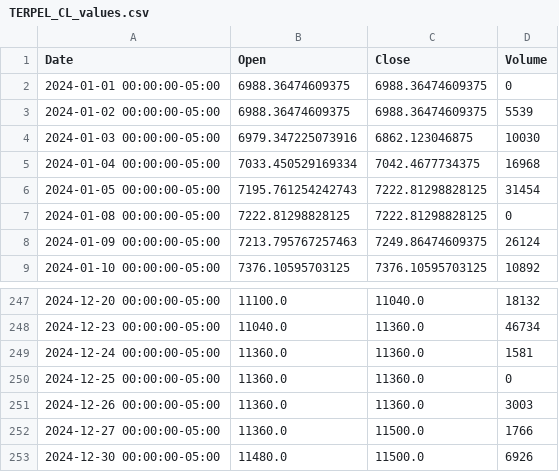
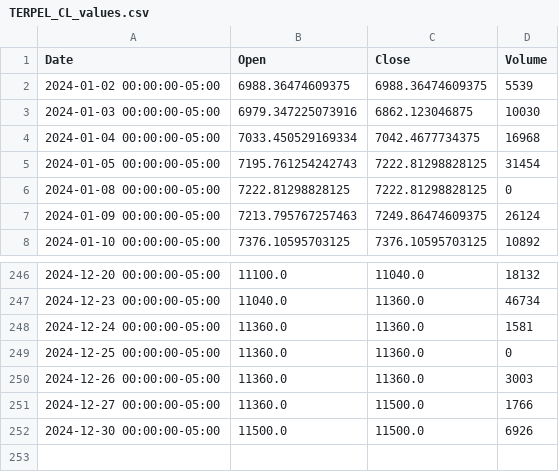
Before and after one commit to danielorozco06/finance, a CSV file: input/tickers_history/TERPEL_CL_values.csv, drawn as a sheet; only a part is shown, gaps mark what is left out.

```diff
--- a/input/tickers_history/TERPEL_CL_values.csv
+++ b/input/tickers_history/TERPEL_CL_values.csv
@@ -1,3 +1,2 @@
 Date,Open,Close,Volume
-2024-01-01 00:00:00-05:00,6988.36474609375,6988.36474609375,0
 2024-01-02 00:00:00-05:00,6988.36474609375,6988.36474609375,5539
@@ -252,2 +251,2 @@ Date,Open,Close,Volume
 2024-12-27 00:00:00-05:00,11360.0,11500.0,1766
-2024-12-30 00:00:00-05:00,11480.0,11500.0,6926
+2024-12-30 00:00:00-05:00,11500.0,11500.0,6926
```
Also changed, not shown: input/tickers_history/BOGOTA_CL_values.csv, input/tickers_history/CELSIA_CL_values.csv, 31 other files.
